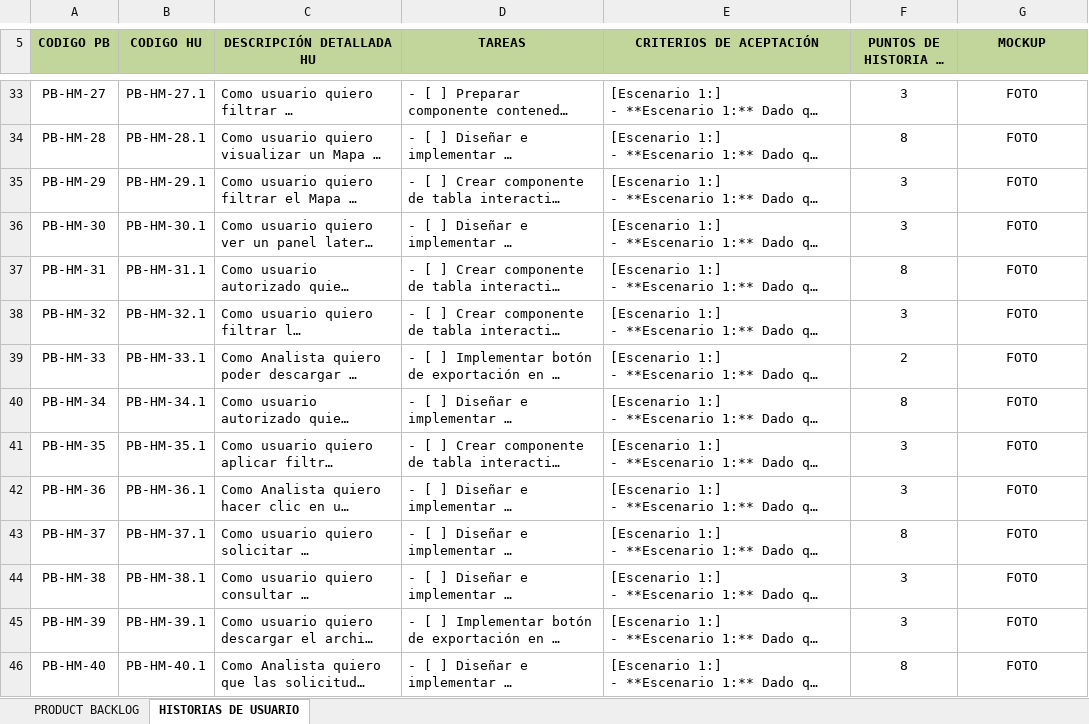
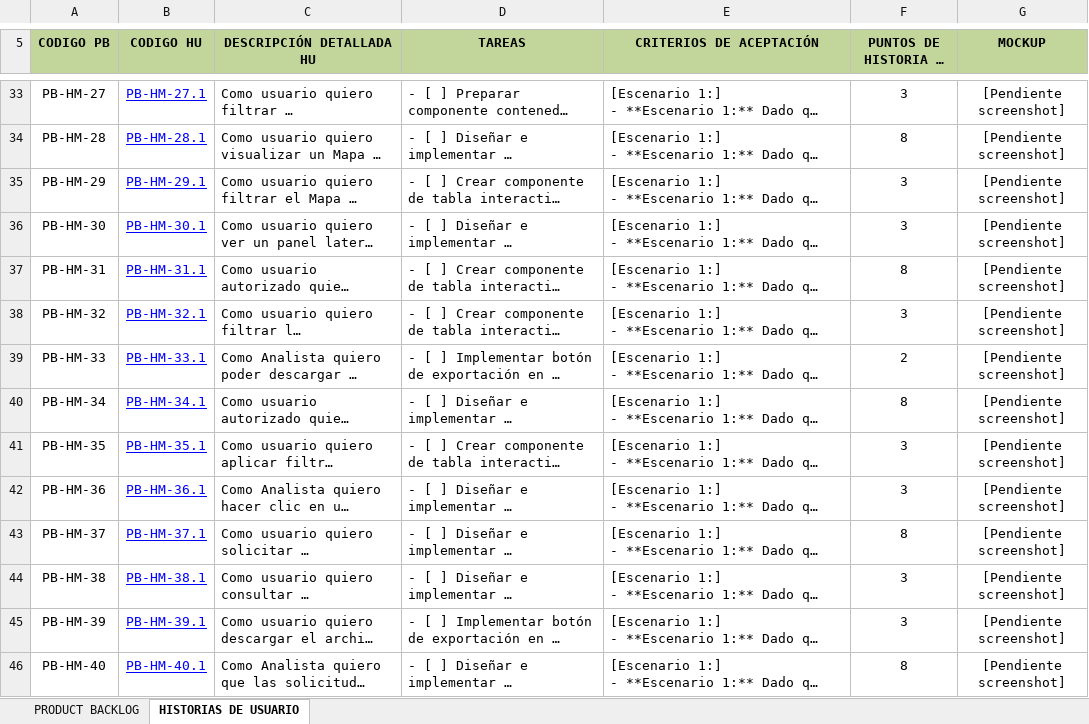
Before and after one commit to johanP051/honeymetrics-documentacion, an Excel workbook: HoneyMetrics_Backlog_Scrum.xlsx, sheet HISTORIAS DE USUARIO, drawn as a sheet; only a part is shown, gaps mark what is left out; long unchanged cells end in …; values as stored, in another font and other column widths than the file's, no borders; the diff covers the shown part only; the diff names each change by its address in the sheet, - before the commit and + after, or states it on an @@ line.

```diff
--- a/HoneyMetrics_Backlog_Scrum.xlsx (sheet HISTORIAS DE USUARIO)
+++ b/HoneyMetrics_Backlog_Scrum.xlsx (sheet HISTORIAS DE USUARIO)
@@ B33:B46 underline: off → on, text colour: black → #0000FF @@
-G33:G46 (MOCKUP): FOTO
+G33:G46 (MOCKUP): [Pendiente screenshot]
```
Also changed, not shown: 59 edited cells and cell formats elsewhere in this sheet, 1 other file.
